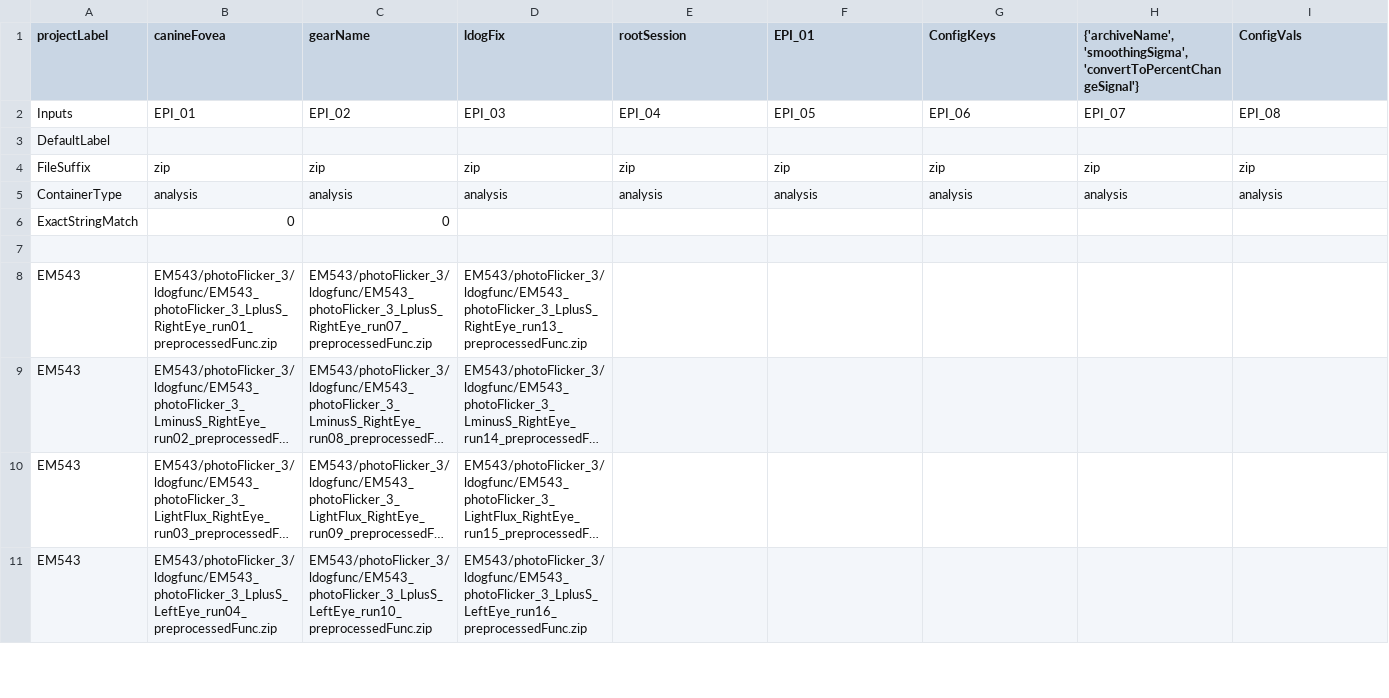
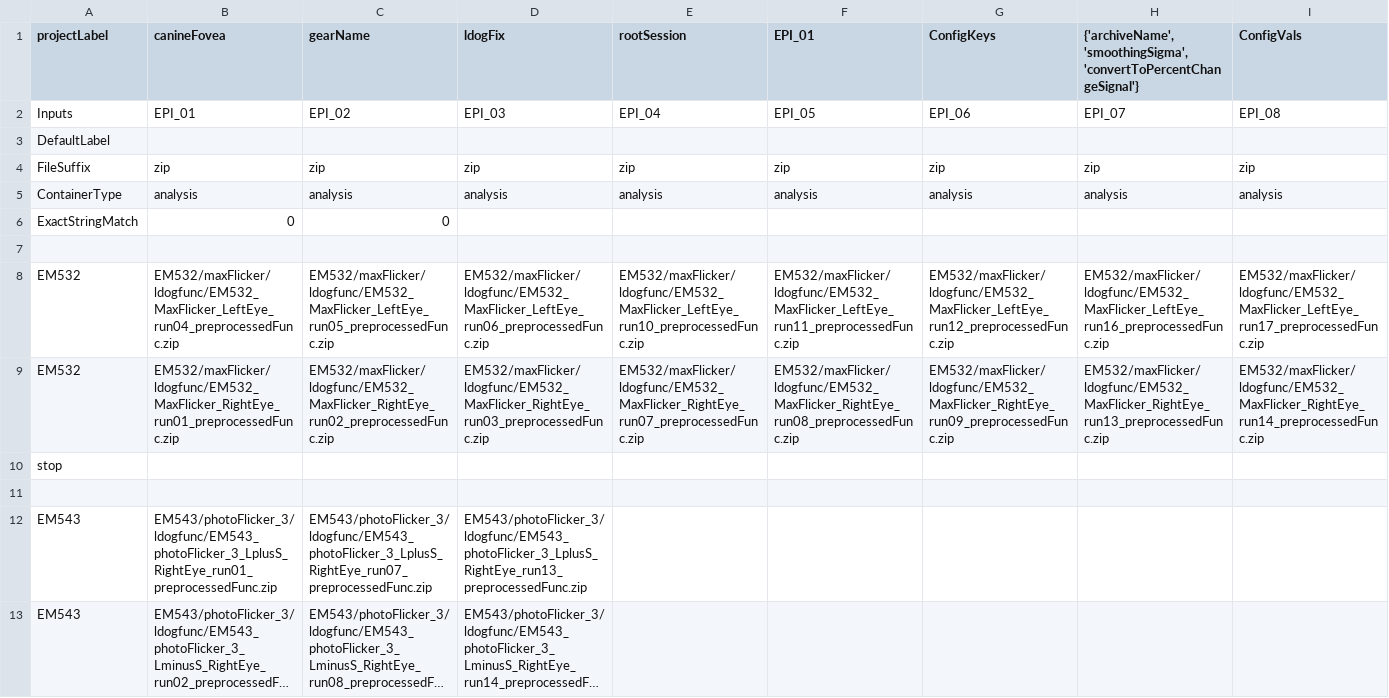
Before and after one commit to gkaguirrelab/mriLDOGAnalysis, a CSV file: submitGears/ldogFixParams.csv, drawn as a sheet; only a part is shown; the shorter side is filled out with more unchanged rows; long unchanged cells end in …; rows hold the shown columns only; the diff names each change by its address in the sheet, - before the commit and + after, or states it on an @@ line.

```diff
--- a/submitGears/ldogFixParams.csv
+++ b/submitGears/ldogFixParams.csv
+row 8: EM532 | EM532/maxFlicker/ldogfunc/EM532_MaxFlicker_LeftEye_run04_preprocessedFunc.zip | EM532/maxFlicker/ldogfunc/EM532_MaxFlicker_LeftEye_run05_preprocessedFunc.zip | EM532/maxFlicker/ldogfunc/EM532_MaxFlicker_LeftEye_run06_preprocessedFunc.zip | EM532/maxFlicker/ldogfunc/EM532_MaxFlicker_LeftEye_run10_preprocessedFunc.zip | EM532/maxFlicker/ldogfunc/EM532_MaxFlicker_LeftEye_run11_preprocessedFunc.zip | EM532/maxFlicker/ldogfunc/EM532_MaxFlicker_LeftEye_run12_preprocessedFunc.zip | EM532/maxFlicker/ldogfunc/EM532_MaxFlicker_LeftEye_run16_preprocessedFunc.zip | EM532/maxFlicker/ldogfunc/EM532_MaxFlicker_LeftEye_run17_preprocessedFunc.zip
+row 9: EM532 | EM532/maxFlicker/ldogfunc/EM532_MaxFlicker_RightEye_run01_preprocessedFunc.zip | EM532/maxFlicker/ldogfunc/EM532_MaxFlicker_RightEye_run02_preprocessedFunc.zip | EM532/maxFlicker/ldogfunc/EM532_MaxFlicker_RightEye_run03_preprocessedFunc.zip | EM532/maxFlicker/ldogfunc/EM532_MaxFlicker_RightEye_run07_preprocessedFunc.zip | EM532/maxFlicker/ldogfunc/EM532_MaxFlicker_RightEye_run08_preprocessedFunc.zip | EM532/maxFlicker/ldogfunc/EM532_MaxFlicker_RightEye_run09_preprocessedFunc.zip | EM532/maxFlicker/ldogfunc/EM532_MaxFlicker_RightEye_run13_preprocessedFunc.zip | EM532/maxFlicker/ldogfunc/EM532_MaxFlicker_RightEye_run14_preprocessedFunc.zip
+row 10: stop
+row 11: (empty)
```
Also changed, not shown: submitGears/ldogForwardModelAvgAcqs_glm.csv, submitGears/ldogFuncParams.csv, 1 other file.
